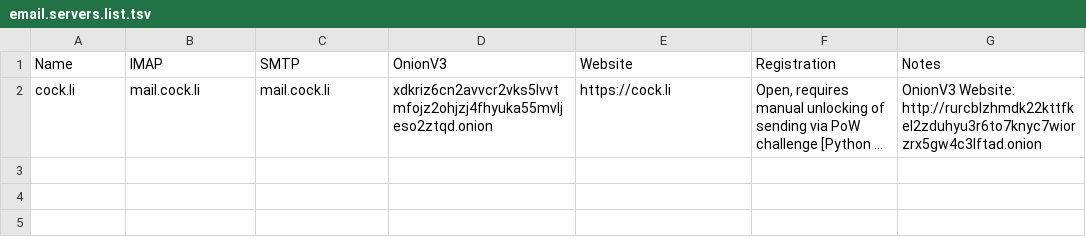
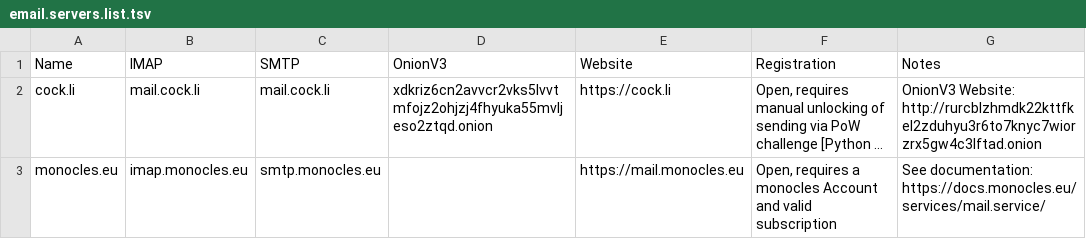
Before and after one commit to greyhat-academy/lists.d, a TSV file: email.servers.list.tsv, drawn as a sheet; long unchanged cells end in …; the diff names each change by its address in the sheet, - before the commit and + after, or states it on an @@ line.

Commit message:
Adding monocles Services to email.servers.list.tsv & xmpp.servers.list.tsv
Signed-off-by: kkarhan <kevin@karhan.guru>

```diff
--- a/email.servers.list.tsv
+++ b/email.servers.list.tsv
+row 3: monocles.eu | imap.monocles.eu | smtp.monocles.eu |  | https://mail.monocles.eu | Open, requires a monocles Account and valid subscription | See documentation: https://docs.monocles.eu/services/mail.service/
```
Also changed, not shown: xmpp.servers.list.tsv.
